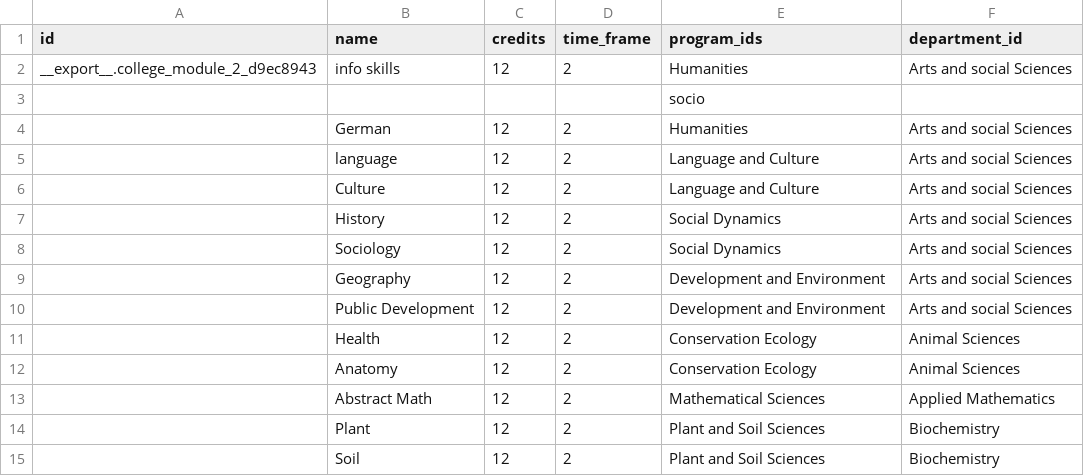
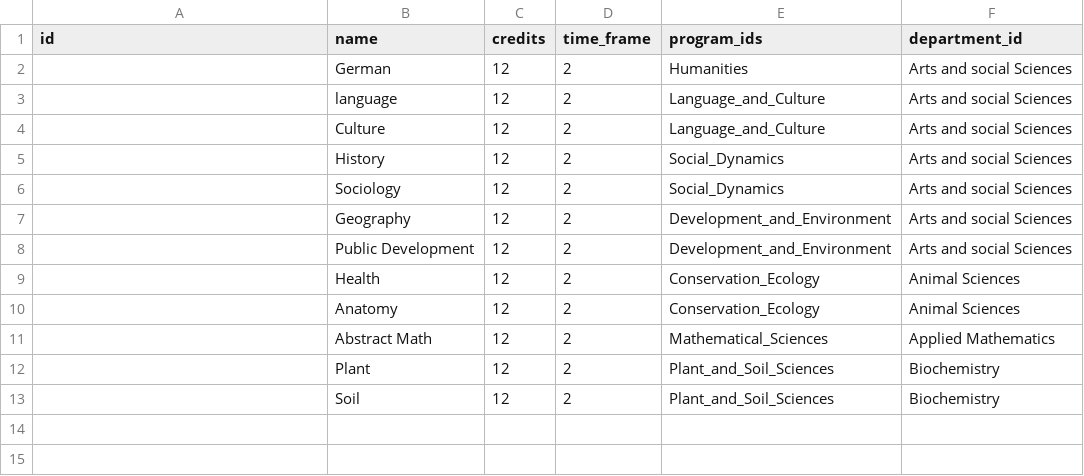
Before and after one commit to 8ennie/Odoo_Winlands_College, a CSV file: winelands_college_base_module/data/college.module.csv, drawn as a sheet; removed rows and columns are numbered as before the commit, all else as after; the diff names each change by its address in the sheet, - before the commit and + after, or states it on an @@ line.

```diff
--- a/winelands_college_base_module/data/college.module.csv
+++ b/winelands_college_base_module/data/college.module.csv
-row 2: __export__.college_module_2_d9ec8943 | info skills | 12 | 2 | Humanities | Arts and social Sciences
-row 3:  |  |  |  | socio
-E3:E4 (program_ids): Language and Culture
+E3:E4 (program_ids): Language_and_Culture
-E5:E6 (program_ids): Social Dynamics
+E5:E6 (program_ids): Social_Dynamics
-E7:E8 (program_ids): Development and Environment
+E7:E8 (program_ids): Development_and_Environment
-E9:E10 (program_ids): Conservation Ecology
+E9:E10 (program_ids): Conservation_Ecology
-E11 (program_ids): Mathematical Sciences
+E11 (program_ids): Mathematical_Sciences
-E12:E13 (program_ids): Plant and Soil Sciences
+E12:E13 (program_ids): Plant_and_Soil_Sciences
```
Also changed, not shown: winelands_college_base_module/data/college.program.csv, 1 other file.
